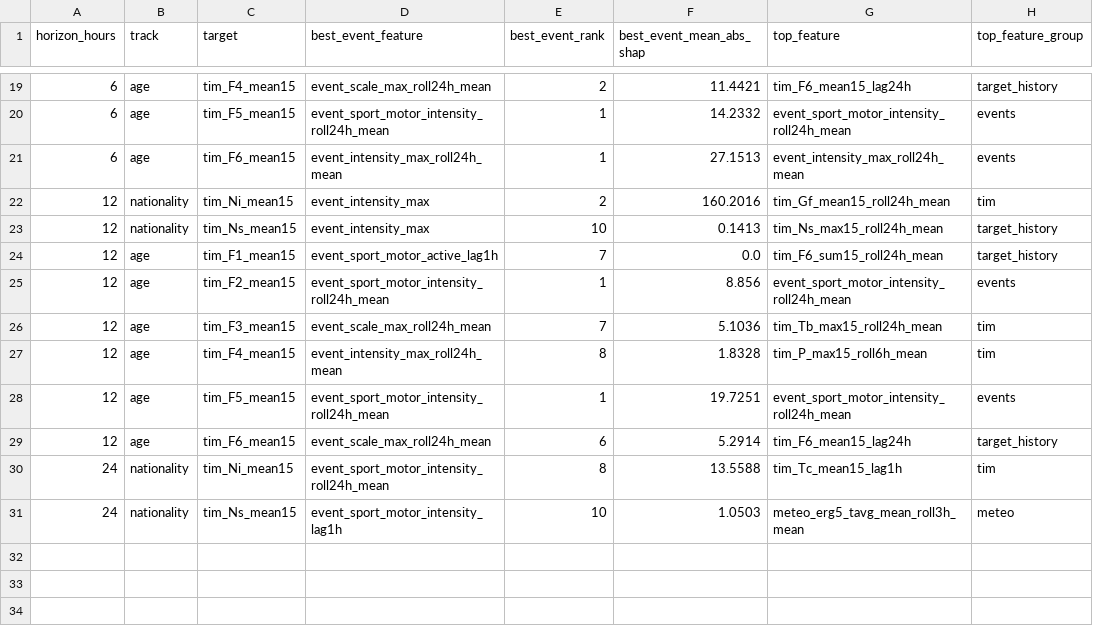
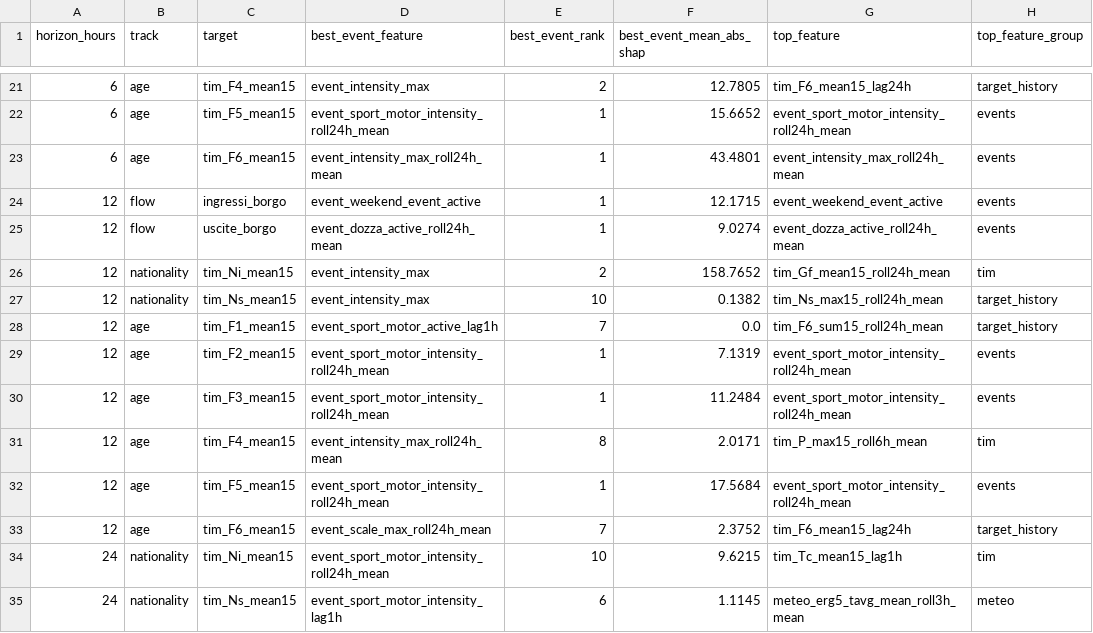
Before and after one commit to FraResca/DozzaForecasting, a CSV file: paper/dozza_lncs_paper/tables/event_top_shap_features.csv, drawn as a sheet; only a part is shown, gaps mark what is left out; the diff covers the shown part only.

```diff
--- a/paper/dozza_lncs_paper/tables/event_top_shap_features.csv
+++ b/paper/dozza_lncs_paper/tables/event_top_shap_features.csv
@@ -19,13 +21,15 @@ horizon_hours,track,target,best_event_feature,best_event_rank,best_event_mean_ab
-6,age,tim_F4_mean15,event_scale_max_roll24h_mean,2,11.4421,tim_F6_mean15_lag24h,target_history
-6,age,tim_F5_mean15,event_sport_motor_intensity_roll24h_mean,1,14.2332,event_sport_motor_intensity_roll24h_mean,events
-6,age,tim_F6_mean15,event_intensity_max_roll24h_mean,1,27.1513,event_intensity_max_roll24h_mean,events
-12,nationality,tim_Ni_mean15,event_intensity_max,2,160.2016,tim_Gf_mean15_roll24h_mean,tim
-12,nationality,tim_Ns_mean15,event_intensity_max,10,0.1413,tim_Ns_max15_roll24h_mean,target_history
+6,age,tim_F4_mean15,event_intensity_max,2,12.7805,tim_F6_mean15_lag24h,target_history
+6,age,tim_F5_mean15,event_sport_motor_intensity_roll24h_mean,1,15.6652,event_sport_motor_intensity_roll24h_mean,events
+6,age,tim_F6_mean15,event_intensity_max_roll24h_mean,1,43.4801,event_intensity_max_roll24h_mean,events
+12,flow,ingressi_borgo,event_weekend_event_active,1,12.1715,event_weekend_event_active,events
+12,flow,uscite_borgo,event_dozza_active_roll24h_mean,1,9.0274,event_dozza_active_roll24h_mean,events
+12,nationality,tim_Ni_mean15,event_intensity_max,2,158.7652,tim_Gf_mean15_roll24h_mean,tim
+12,nationality,tim_Ns_mean15,event_intensity_max,10,0.1382,tim_Ns_max15_roll24h_mean,target_history
 12,age,tim_F1_mean15,event_sport_motor_active_lag1h,7,0.0,tim_F6_sum15_roll24h_mean,target_history
-12,age,tim_F2_mean15,event_sport_motor_intensity_roll24h_mean,1,8.856,event_sport_motor_intensity_roll24h_mean,events
-12,age,tim_F3_mean15,event_scale_max_roll24h_mean,7,5.1036,tim_Tb_max15_roll24h_mean,tim
-12,age,tim_F4_mean15,event_intensity_max_roll24h_mean,8,1.8328,tim_P_max15_roll6h_mean,tim
-12,age,tim_F5_mean15,event_sport_motor_intensity_roll24h_mean,1,19.7251,event_sport_motor_intensity_roll24h_mean,events
-12,age,tim_F6_mean15,event_scale_max_roll24h_mean,6,5.2914,tim_F6_mean15_lag24h,target_history
-24,nationality,tim_Ni_mean15,event_sport_motor_intensity_roll24h_mean,8,13.5588,tim_Tc_mean15_lag1h,tim
-24,nationality,tim_Ns_mean15,event_sport_motor_intensity_lag1h,10,1.0503,meteo_erg5_tavg_mean_roll3h_mean,meteo
+12,age,tim_F2_mean15,event_sport_motor_intensity_roll24h_mean,1,7.1319,event_sport_motor_intensity_roll24h_mean,events
+12,age,tim_F3_mean15,event_sport_motor_intensity_roll24h_mean,1,11.2484,event_sport_motor_intensity_roll24h_mean,events
+12,age,tim_F4_mean15,event_intensity_max_roll24h_mean,8,2.0171,tim_P_max15_roll6h_mean,tim
+12,age,tim_F5_mean15,event_sport_motor_intensity_roll24h_mean,1,17.5684,event_sport_motor_intensity_roll24h_mean,events
+12,age,tim_F6_mean15,event_scale_max_roll24h_mean,7,2.3752,tim_F6_mean15_lag24h,target_history
+24,nationality,tim_Ni_mean15,event_sport_motor_intensity_roll24h_mean,10,9.6215,tim_Tc_mean15_lag1h,tim
+24,nationality,tim_Ns_mean15,event_sport_motor_intensity_lag1h,6,1.1145,meteo_erg5_tavg_mean_roll3h_mean,meteo
```
Also changed, not shown: 2 added rows and 29 edited cells elsewhere in this file, paper/dozza_lncs_paper/tables/best_model_metrics_by_horizon.csv, paper/dozza_lncs_paper/tables/event_ablation_summary.csv, 45 other files.
